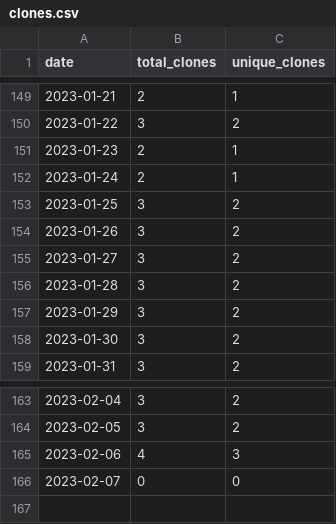
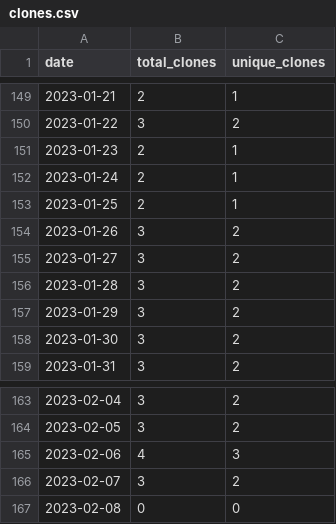
Before and after one commit to MatthewBentz/COMP4320, a CSV file: .traffic/clones.csv, drawn as a sheet; only a part is shown, gaps mark what is left out.

Commit message:
Updating repository traffic graph

```diff
--- a/.traffic/clones.csv
+++ b/.traffic/clones.csv
@@ -152,3 +152,3 @@ date,total_clones,unique_clones
 2023-01-24,2,1
-2023-01-25,3,2
+2023-01-25,2,1
 2023-01-26,3,2
@@ -165,2 +165,3 @@ date,total_clones,unique_clones
 2023-02-06,4,3
-2023-02-07,0,0
+2023-02-07,3,2
+2023-02-08,0,0
```
Also changed, not shown: .traffic/views.csv, 3 other files.
